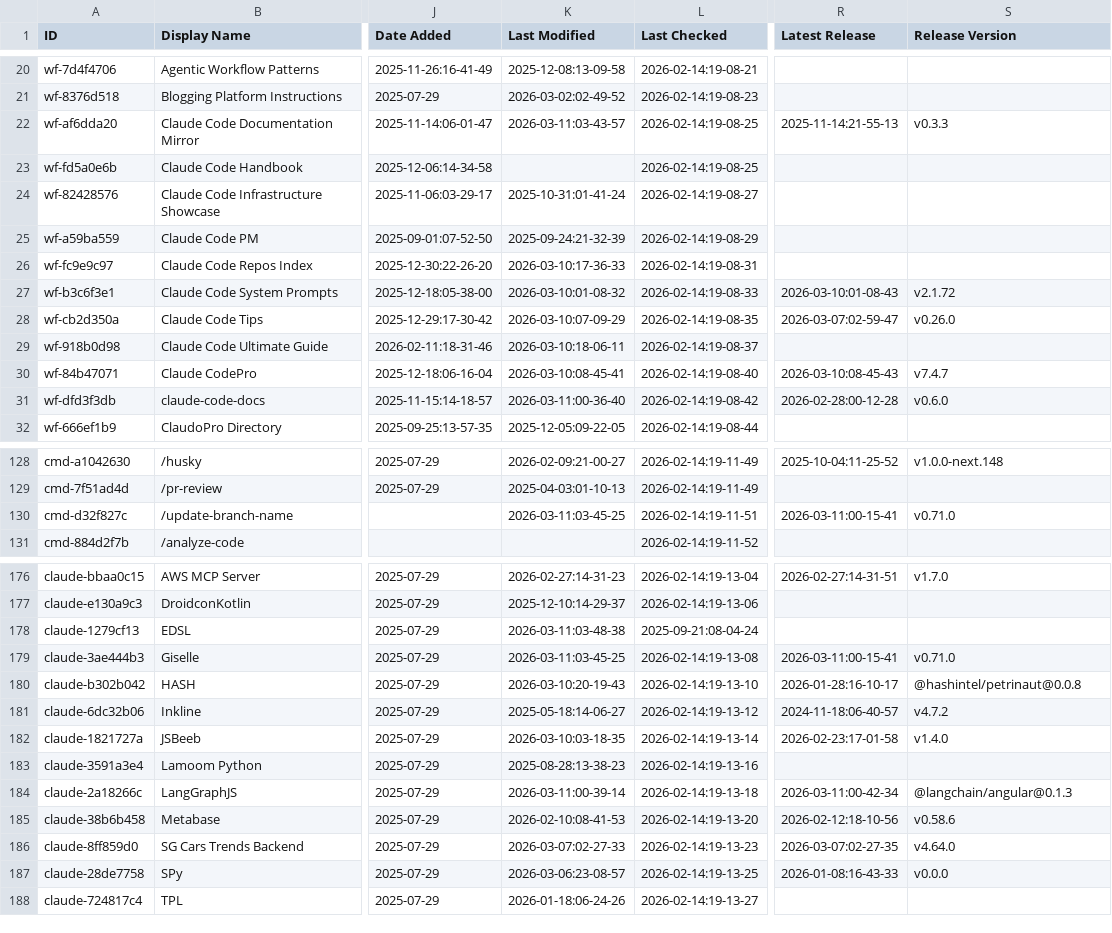
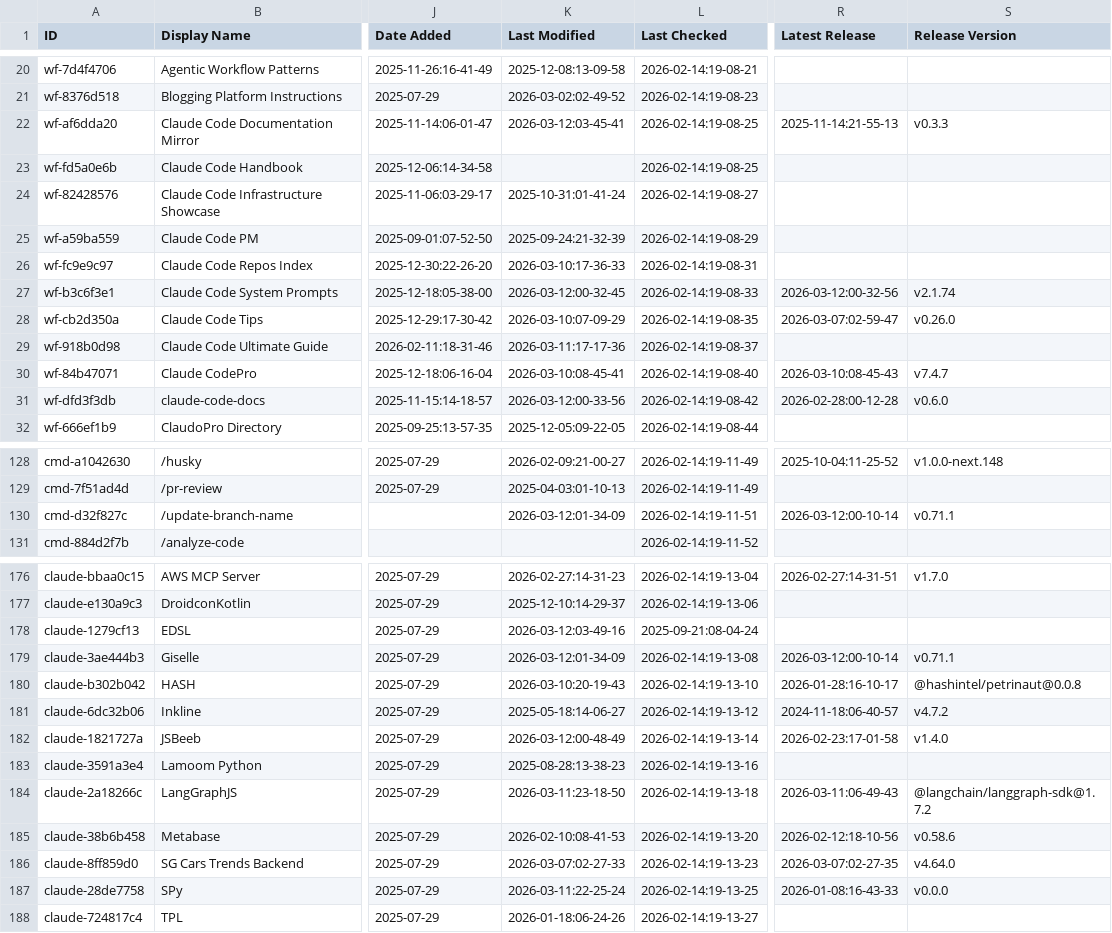
Before and after one commit to djdev/awesome-claude-code, a CSV file: THE_RESOURCES_TABLE.csv, drawn as a sheet; only a part is shown, gaps mark what is left out; the diff covers the shown part only; the diff names each change by its address in the sheet, - before the commit and + after, or states it on an @@ line.

```diff
--- a/THE_RESOURCES_TABLE.csv
+++ b/THE_RESOURCES_TABLE.csv
-K22 (Last Modified): 2026-03-11:03-43-57
+K22 (Last Modified): 2026-03-12:03-45-41
-K27 (Last Modified): 2026-03-10:01-08-32
+K27 (Last Modified): 2026-03-12:00-32-45
-R27 (Latest Release): 2026-03-10:01-08-43
+R27 (Latest Release): 2026-03-12:00-32-56
-S27 (Release Version): v2.1.72
+S27 (Release Version): v2.1.74
-K29 (Last Modified): 2026-03-10:18-06-11
+K29 (Last Modified): 2026-03-11:17-17-36
-K31 (Last Modified): 2026-03-11:00-36-40
+K31 (Last Modified): 2026-03-12:00-33-56
-K130 (Last Modified): 2026-03-11:03-45-25
+K130 (Last Modified): 2026-03-12:01-34-09
-R130 (Latest Release): 2026-03-11:00-15-41
+R130 (Latest Release): 2026-03-12:00-10-14
-S130 (Release Version): v0.71.0
+S130 (Release Version): v0.71.1
-K178 (Last Modified): 2026-03-11:03-48-38
+K178 (Last Modified): 2026-03-12:03-49-16
-K179 (Last Modified): 2026-03-11:03-45-25
+K179 (Last Modified): 2026-03-12:01-34-09
-R179 (Latest Release): 2026-03-11:00-15-41
+R179 (Latest Release): 2026-03-12:00-10-14
-S179 (Release Version): v0.71.0
+S179 (Release Version): v0.71.1
-K182 (Last Modified): 2026-03-10:03-18-35
+K182 (Last Modified): 2026-03-12:00-48-49
-K184 (Last Modified): 2026-03-11:00-39-14
+K184 (Last Modified): 2026-03-11:23-18-50
-R184 (Latest Release): 2026-03-11:00-42-34
+R184 (Latest Release): 2026-03-11:06-49-43
-S184 (Release Version): @langchain/angular@0.1.3
+S184 (Release Version): @langchain/langgraph-sdk@1.7.2
-K187 (Last Modified): 2026-03-06:23-08-57
+K187 (Last Modified): 2026-03-11:22-25-24
```
Also changed, not shown: 23 edited cells elsewhere in this file.
